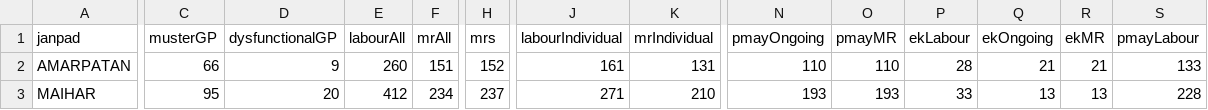
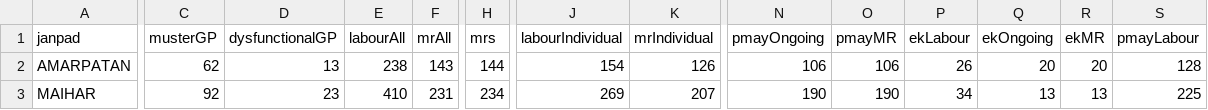
Before and after one commit to srdmsatna-create/Daily-labour-report-satna-maihar, a CSV file: data/official-summary.csv, drawn as a sheet; only a part is shown, gaps mark what is left out; the diff covers the shown part only; the diff names each change by its address in the sheet, - before the commit and + after, or states it on an @@ line.

Commit message:
Auto update dashboard data

```diff
--- a/data/official-summary.csv
+++ b/data/official-summary.csv
-C2 (musterGP): 66
+C2 (musterGP): 62
-D2 (dysfunctionalGP): 9
+D2 (dysfunctionalGP): 13
-E2 (labourAll): 260
+E2 (labourAll): 238
-F2 (mrAll): 151
+F2 (mrAll): 143
-H2 (mrs): 152
+H2 (mrs): 144
-J2 (labourIndividual): 161
+J2 (labourIndividual): 154
-K2 (mrIndividual): 131
+K2 (mrIndividual): 126
-N2 (pmayOngoing): 110
+N2 (pmayOngoing): 106
-O2 (pmayMR): 110
+O2 (pmayMR): 106
-P2 (ekLabour): 28
+P2 (ekLabour): 26
-Q2 (ekOngoing): 21
+Q2 (ekOngoing): 20
-R2 (ekMR): 21
+R2 (ekMR): 20
-S2 (pmayLabour): 133
+S2 (pmayLabour): 128
-C3 (musterGP): 95
+C3 (musterGP): 92
-D3 (dysfunctionalGP): 20
+D3 (dysfunctionalGP): 23
-E3 (labourAll): 412
+E3 (labourAll): 410
-F3 (mrAll): 234
+F3 (mrAll): 231
-H3 (mrs): 237
+H3 (mrs): 234
-J3 (labourIndividual): 271
+J3 (labourIndividual): 269
-K3 (mrIndividual): 210
+K3 (mrIndividual): 207
-N3 (pmayOngoing): 193
+N3 (pmayOngoing): 190
-O3 (pmayMR): 193
+O3 (pmayMR): 190
-P3 (ekLabour): 33
+P3 (ekLabour): 34
-S3 (pmayLabour): 228
+S3 (pmayLabour): 225
```
Also changed, not shown: 67 edited cells elsewhere in this file, 9 other files.
